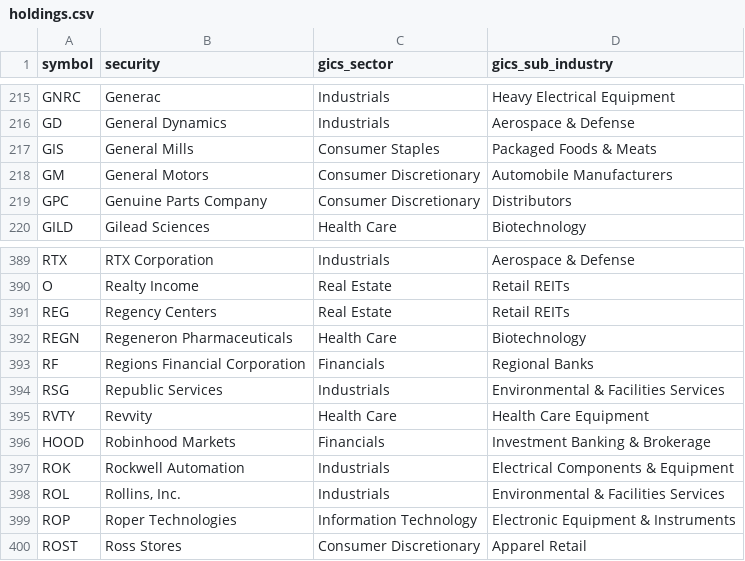
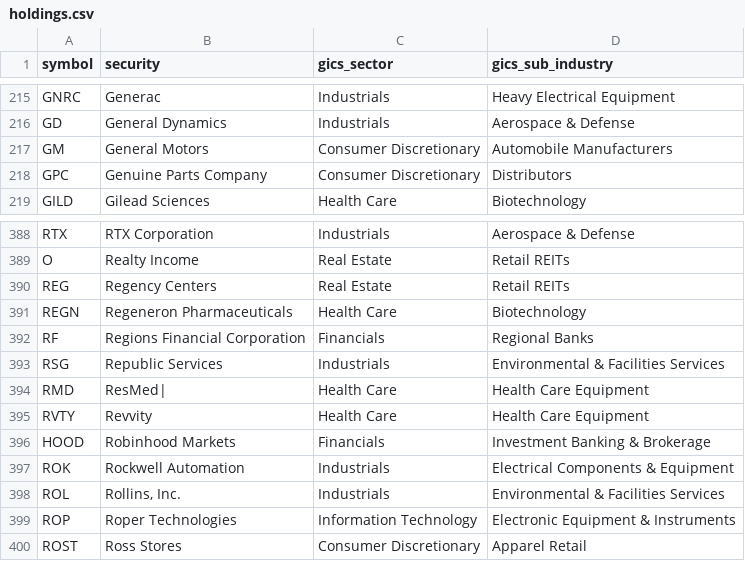
Before and after one commit to alex-sy-tang/ML_Portfolio, a CSV file: data/raw/holdings.csv, drawn as a sheet; only a part is shown, gaps mark what is left out; removed rows and columns are numbered as before the commit, all else as after; the diff names each change by its address in the sheet, - before the commit and + after, or states it on an @@ line.

```diff
--- a/data/raw/holdings.csv
+++ b/data/raw/holdings.csv
-row 217: GIS | General Mills | Consumer Staples | Packaged Foods & Meats
+row 394: RMD | ResMed| | Health Care | Health Care Equipment
```
Also changed, not shown: data/processed/stock_portfolio.csv, data/processed/weekly_portfolio.csv, 1 other file.
